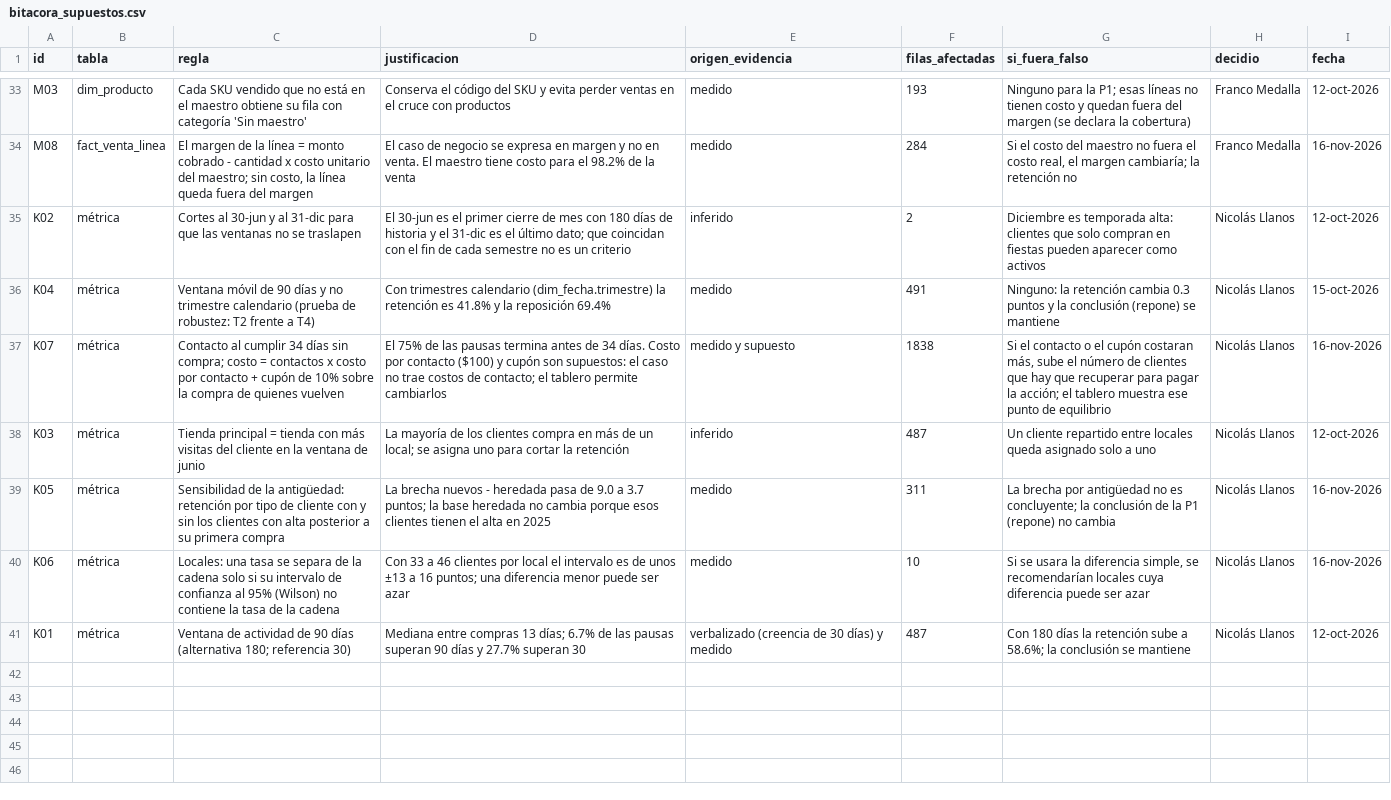
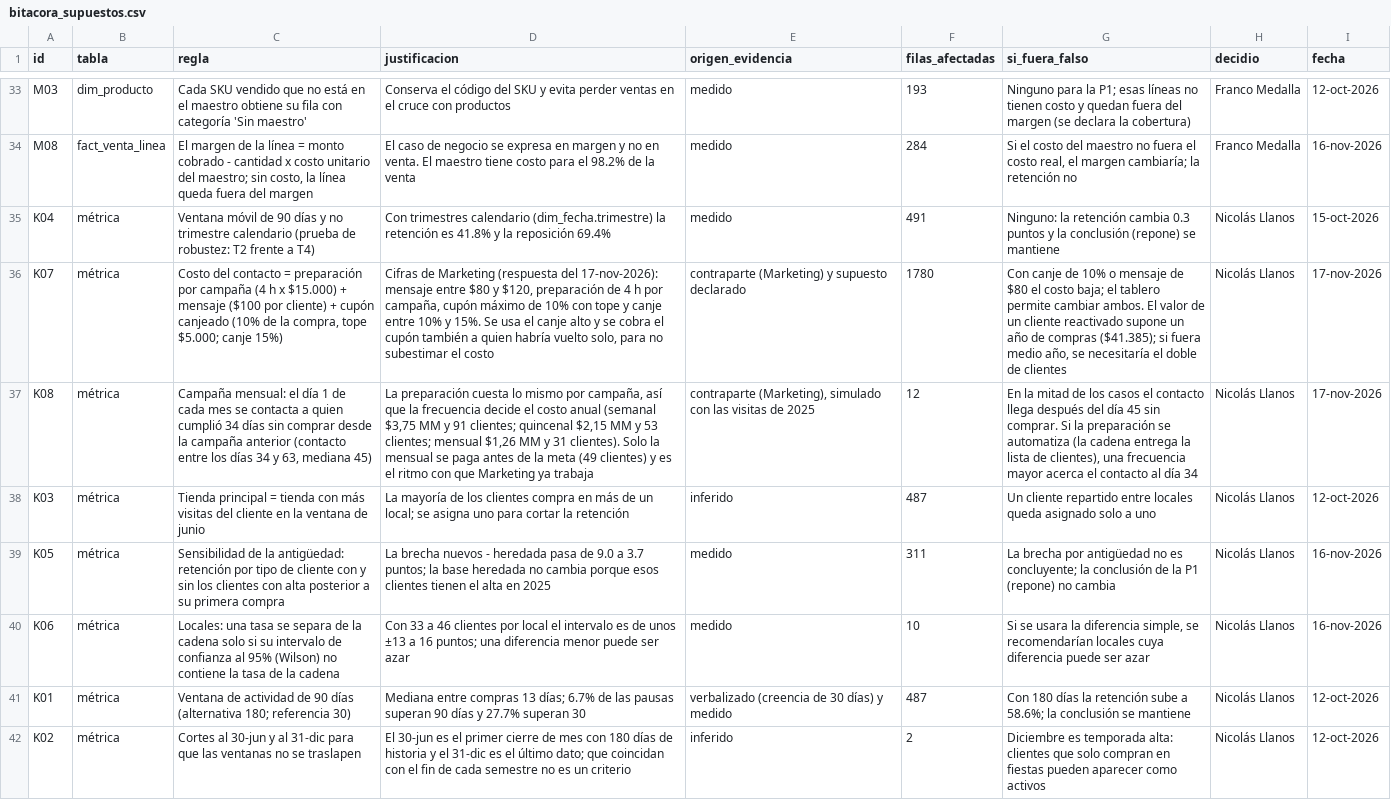
Before and after one commit to FrancoMedalla/TIN-G3-Retail, a CSV file: salidas/bitacora_supuestos.csv, drawn as a sheet; only a part is shown, gaps mark what is left out; addresses are those after the commit; the diff names each change by its address in the sheet, - before the commit and + after, or states it on an @@ line.

```diff
--- a/salidas/bitacora_supuestos.csv
+++ b/salidas/bitacora_supuestos.csv
-C36 (regla): Contacto al cumplir 34 días sin compra; costo = contactos x costo por contacto + cupón de 10% sobre la compra de quienes vuelven
+C36 (regla): Costo del contacto = preparación por campaña (4 h x $15.000) + mensaje ($100 por cliente) + cupón canjeado (10% de la compra, tope $5.000; canje 15%)
-D36 (justificacion): El 75% de las pausas termina antes de 34 días. Costo por contacto ($100) y cupón son supuestos: el caso no trae costos de contacto; el tablero permite cambiarlos
+D36 (justificacion): Cifras de Marketing (respuesta del 17-nov-2026): mensaje entre $80 y $120, preparación de 4 h por campaña, cupón máximo de 10% con tope y canje entre 10% y 15%. Se usa el canje alto y se cobra el cupón también a quien habría vuelto solo, para no subestimar el costo
-E36 (origen_evidencia): medido y supuesto
+E36 (origen_evidencia): contraparte (Marketing) y supuesto declarado
-F36 (filas_afectadas): 1838
+F36 (filas_afectadas): 1780
-G36 (si_fuera_falso): Si el contacto o el cupón costaran más, sube el número de clientes que hay que recuperar para pagar la acción; el tablero muestra ese punto de equilibrio
+G36 (si_fuera_falso): Con canje de 10% o mensaje de $80 el costo baja; el tablero permite cambiar ambos. El valor de un cliente reactivado supone un año de compras ($41.385); si fuera medio año, se necesitaría el doble de clientes
-I36 (fecha): 16-nov-2026
+I36 (fecha): 17-nov-2026
+row 37: K08 | métrica | Campaña mensual: el día 1 de cada mes se contacta a quien cumplió 34 días sin comprar desde la campaña anterior (contacto entre los días 34 y 63, mediana 45) | La preparación cuesta lo mismo por campaña, así que la frecuencia decide el costo anual (semanal $3,75 MM y 91 clientes; quincenal $2,15 MM y 53 clientes; mensual $1,26 MM y 31 clientes). Solo la mensual se paga antes de la meta (49 clientes) y es el ritmo con que Marketing ya trabaja | contraparte (Marketing), simulado con las visitas de 2025 | 12 | En la mitad de los casos el contacto llega después del día 45 sin comprar. Si la preparación se automatiza (la cadena entrega la lista de clientes), una frecuencia mayor acerca el contacto al día 34 | Nicolás Llanos | 17-nov-2026
@@ row 35 moved to row 42: K02 @@
```
Also changed, not shown: cadena/responsables_bitacora.csv, salidas/pruebas_ultima_corrida.csv, 8 other files.
